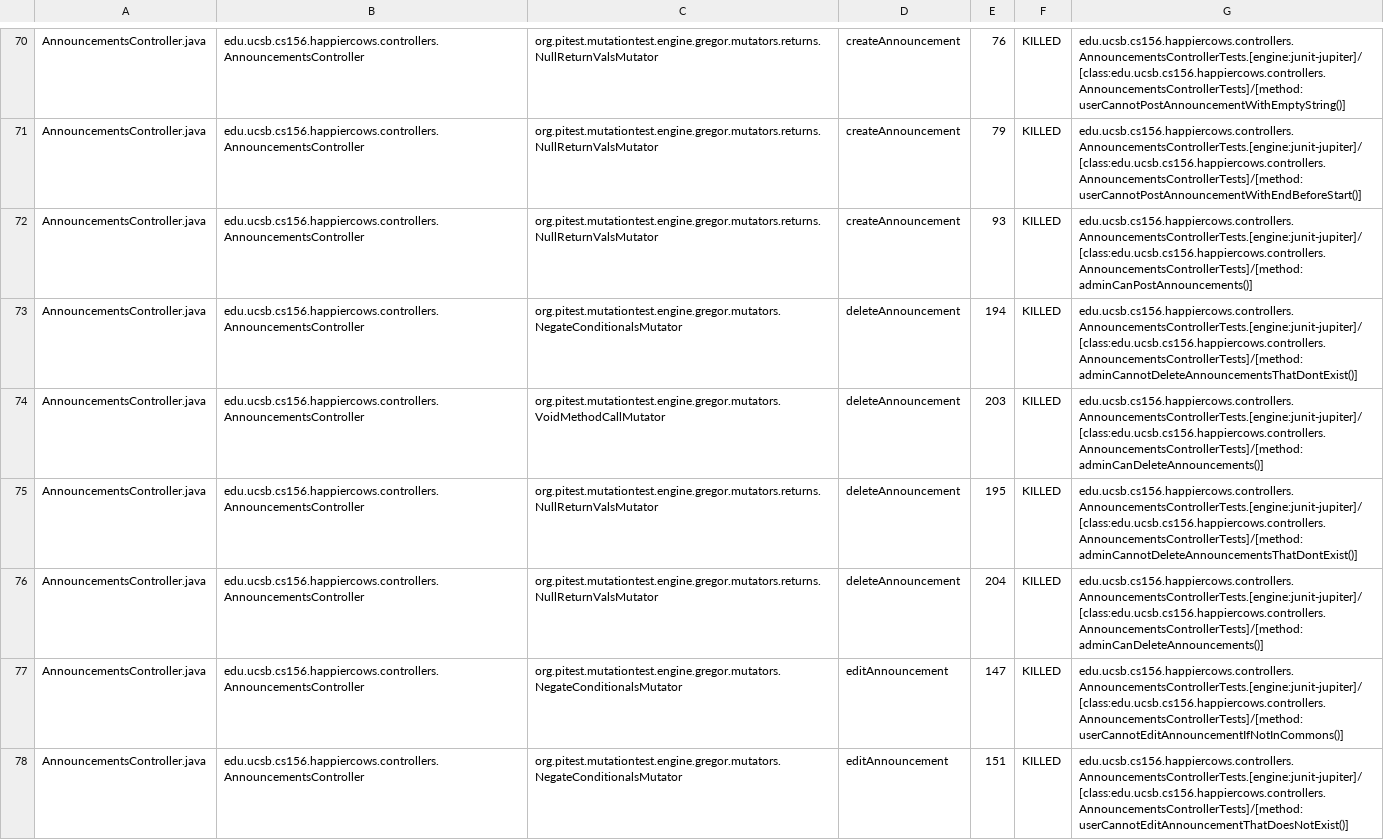
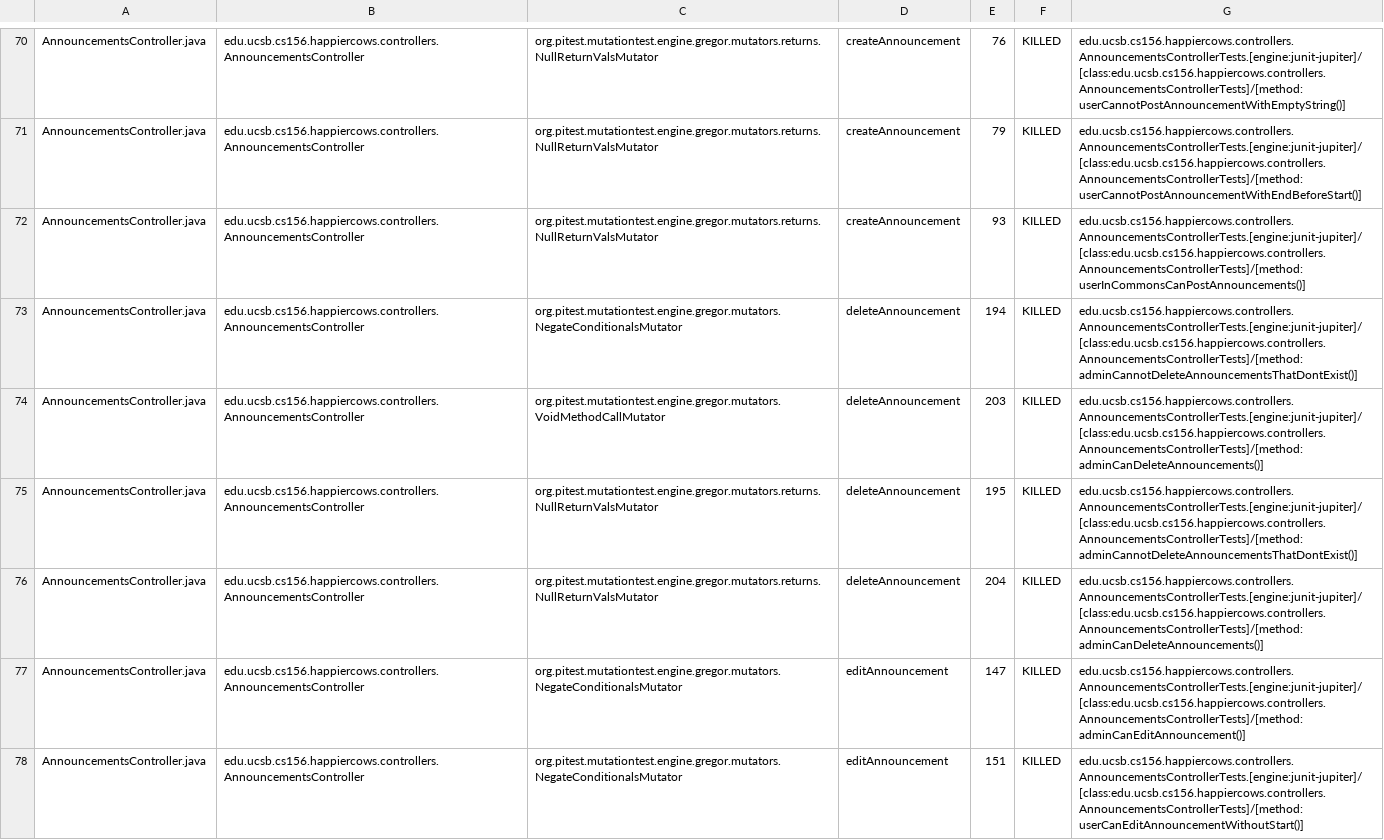
Before and after one commit to ucsb-cs156-s26/proj-happycows-s26-15, a CSV file: prs/50/pitest/mutations.csv, drawn as a sheet; only a part is shown, gaps mark what is left out; the diff covers the shown part only.

Commit message:
Deploying to gh-pages from @ ucsb-cs156-s26/proj-happycows-s26-15@d3b2789bcb81593fbd0daf9def634134ca132388 🚀

```diff
--- a/prs/50/pitest/mutations.csv
+++ b/prs/50/pitest/mutations.csv
@@ -71,3 +71,3 @@ AnnouncementsController.java,edu.ucsb.cs156.happiercows.controllers.Announcement
 AnnouncementsController.java,edu.ucsb.cs156.happiercows.controllers.AnnouncementsController,org.pitest.mutationtest.engine.gregor.mutators.returns.NullReturnValsMutator,createAnnouncement,79,KILLED,edu.ucsb.cs156.happiercows.controllers.AnnouncementsControllerTests.[engine:junit-jupiter]/[class:edu.ucsb.cs156.happiercows.controllers.AnnouncementsControllerTests]/[method:userCannotPostAnnouncementWithEndBeforeStart()]
-AnnouncementsController.java,edu.ucsb.cs156.happiercows.controllers.AnnouncementsController,org.pitest.mutationtest.engine.gregor.mutators.returns.NullReturnValsMutator,createAnnouncement,93,KILLED,edu.ucsb.cs156.happiercows.controllers.AnnouncementsControllerTests.[engine:junit-jupiter]/[class:edu.ucsb.cs156.happiercows.controllers.AnnouncementsControllerTests]/[method:adminCanPostAnnouncements()]
+AnnouncementsController.java,edu.ucsb.cs156.happiercows.controllers.AnnouncementsController,org.pitest.mutationtest.engine.gregor.mutators.returns.NullReturnValsMutator,createAnnouncement,93,KILLED,edu.ucsb.cs156.happiercows.controllers.AnnouncementsControllerTests.[engine:junit-jupiter]/[class:edu.ucsb.cs156.happiercows.controllers.AnnouncementsControllerTests]/[method:userInCommonsCanPostAnnouncements()]
 AnnouncementsController.java,edu.ucsb.cs156.happiercows.controllers.AnnouncementsController,org.pitest.mutationtest.engine.gregor.mutators.NegateConditionalsMutator,deleteAnnouncement,194,KILLED,edu.ucsb.cs156.happiercows.controllers.AnnouncementsControllerTests.[engine:junit-jupiter]/[class:edu.ucsb.cs156.happiercows.controllers.AnnouncementsControllerTests]/[method:adminCannotDeleteAnnouncementsThatDontExist()]
@@ -76,3 +76,3 @@ AnnouncementsController.java,edu.ucsb.cs156.happiercows.controllers.Announcement
 AnnouncementsController.java,edu.ucsb.cs156.happiercows.controllers.AnnouncementsController,org.pitest.mutationtest.engine.gregor.mutators.returns.NullReturnValsMutator,deleteAnnouncement,204,KILLED,edu.ucsb.cs156.happiercows.controllers.AnnouncementsControllerTests.[engine:junit-jupiter]/[class:edu.ucsb.cs156.happiercows.controllers.AnnouncementsControllerTests]/[method:adminCanDeleteAnnouncements()]
-AnnouncementsController.java,edu.ucsb.cs156.happiercows.controllers.AnnouncementsController,org.pitest.mutationtest.engine.gregor.mutators.NegateConditionalsMutator,editAnnouncement,147,KILLED,edu.ucsb.cs156.happiercows.controllers.AnnouncementsControllerTests.[engine:junit-jupiter]/[class:edu.ucsb.cs156.happiercows.controllers.AnnouncementsControllerTests]/[method:userCannotEditAnnouncementIfNotInCommons()]
-AnnouncementsController.java,edu.ucsb.cs156.happiercows.controllers.AnnouncementsController,org.pitest.mutationtest.engine.gregor.mutators.NegateConditionalsMutator,editAnnouncement,151,KILLED,edu.ucsb.cs156.happiercows.controllers.AnnouncementsControllerTests.[engine:junit-jupiter]/[class:edu.ucsb.cs156.happiercows.controllers.AnnouncementsControllerTests]/[method:userCannotEditAnnouncementThatDoesNotExist()]
+AnnouncementsController.java,edu.ucsb.cs156.happiercows.controllers.AnnouncementsController,org.pitest.mutationtest.engine.gregor.mutators.NegateConditionalsMutator,editAnnouncement,147,KILLED,edu.ucsb.cs156.happiercows.controllers.AnnouncementsControllerTests.[engine:junit-jupiter]/[class:edu.ucsb.cs156.happiercows.controllers.AnnouncementsControllerTests]/[method:adminCanEditAnnouncement()]
+AnnouncementsController.java,edu.ucsb.cs156.happiercows.controllers.AnnouncementsController,org.pitest.mutationtest.engine.gregor.mutators.NegateConditionalsMutator,editAnnouncement,151,KILLED,edu.ucsb.cs156.happiercows.controllers.AnnouncementsControllerTests.[engine:junit-jupiter]/[class:edu.ucsb.cs156.happiercows.controllers.AnnouncementsControllerTests]/[method:userCanEditAnnouncementWithoutStart()]
```
Also changed, not shown: 1 added row, 1 removed row and 15 edited cells elsewhere in this file, 53 other files.
